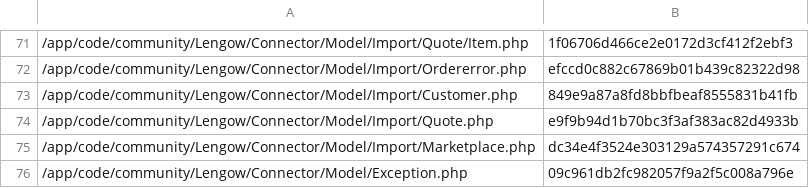
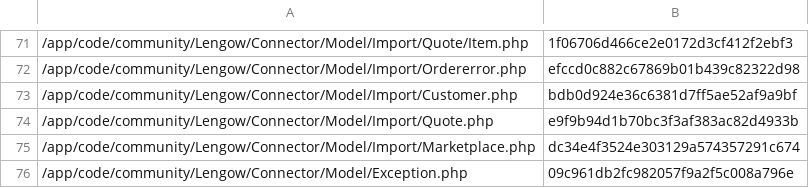
Before and after one commit to lengow/plugin-magento, a CSV file: app/code/community/Lengow/Connector/etc/checkmd5.csv, drawn as a sheet; only a part is shown, gaps mark what is left out.

```diff
--- a/app/code/community/Lengow/Connector/etc/checkmd5.csv
+++ b/app/code/community/Lengow/Connector/etc/checkmd5.csv
@@ -72,3 +72,3 @@
 /app/code/community/Lengow/Connector/Model/Import/Ordererror.php|efccd0c882c67869b01b439c82322d98
-/app/code/community/Lengow/Connector/Model/Import/Customer.php|849e9a87a8fd8bbfbeaf8555831b41fb
+/app/code/community/Lengow/Connector/Model/Import/Customer.php|bdb0d924e36c6381d7ff5ae52af9a9bf
 /app/code/community/Lengow/Connector/Model/Import/Quote.php|e9f9b94d1b70bc3f3af383ac82d4933b
```
Also changed, not shown: 1 other file.
